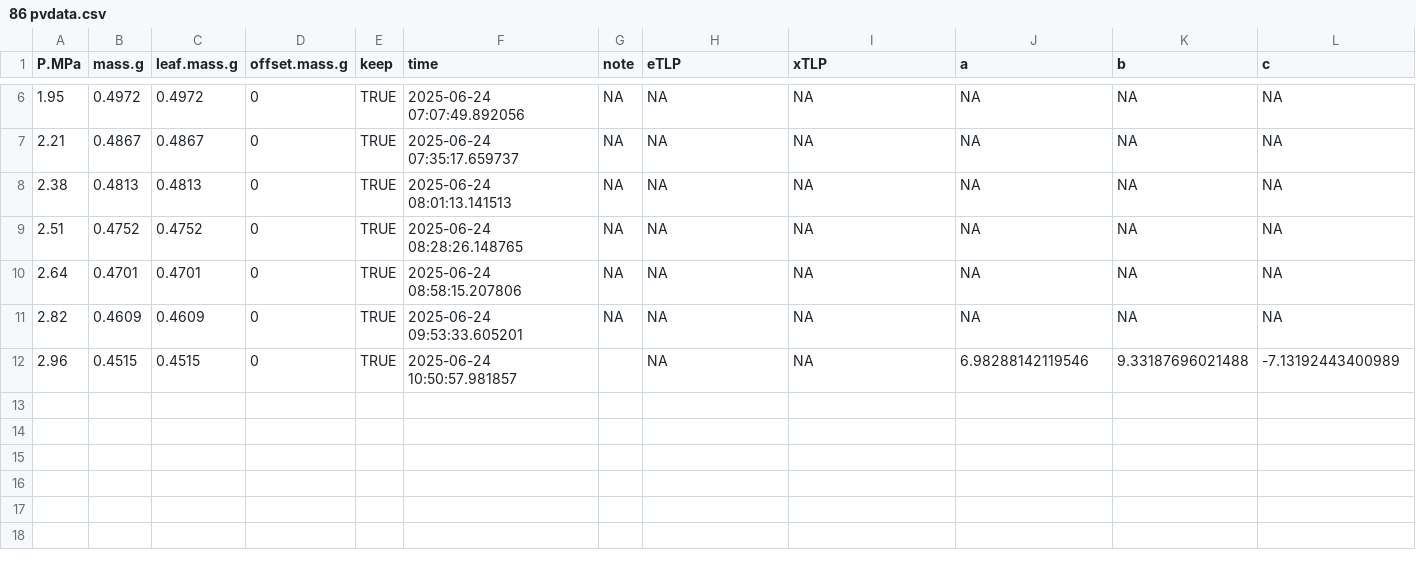
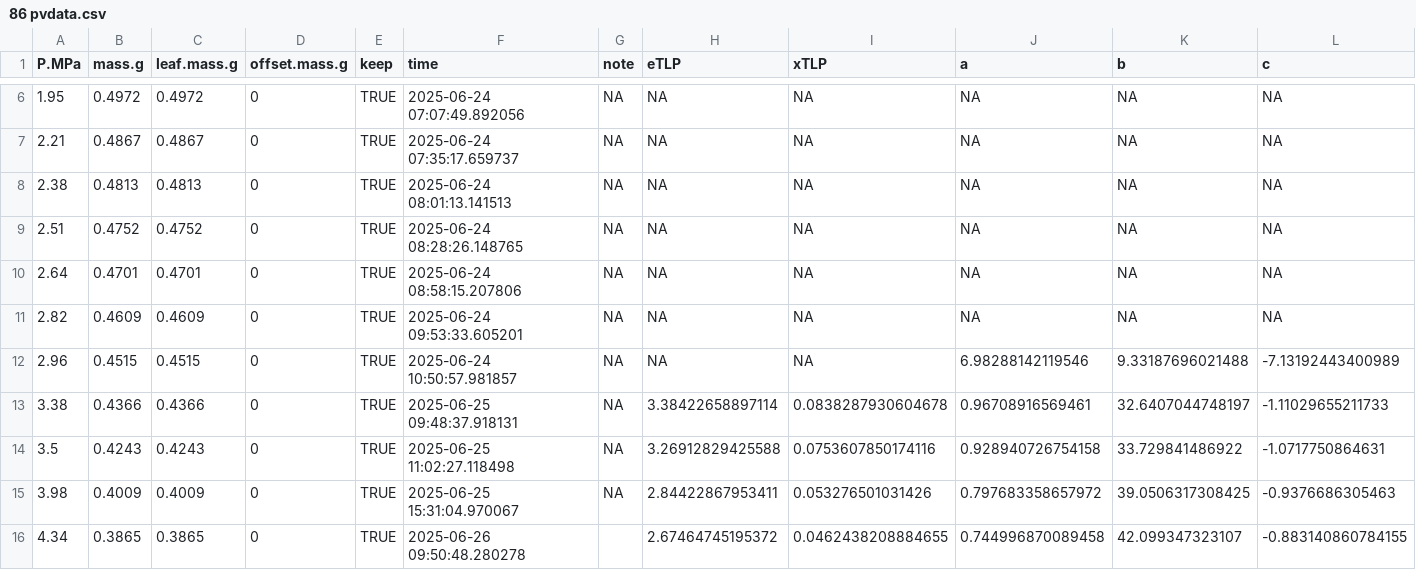
Before and after one commit to PEPPER-lab-HMC/multisite-pv, a CSV file: data_clean/BFS_pv/2025-06-24/86 pvdata.csv, drawn as a sheet; only a part is shown, gaps mark what is left out; rows hold the shown columns only; the diff names each change by its address in the sheet, - before the commit and + after, or states it on an @@ line.

```diff
--- a/data_clean/BFS_pv/2025-06-24/86 pvdata.csv
+++ b/data_clean/BFS_pv/2025-06-24/86 pvdata.csv
-G12 (note): (empty)
+G12 (note): NA
+row 13: 3.38 | 0.4366 | 0.4366 | 0 | TRUE | 2025-06-25 09:48:37.918131 | NA | 3.38422658897114 | 0.0838287930604678 | 0.96708916569461 | 32.6407044748197 | -1.11029655211733
+row 14: 3.5 | 0.4243 | 0.4243 | 0 | TRUE | 2025-06-25 11:02:27.118498 | NA | 3.26912829425588 | 0.0753607850174116 | 0.928940726754158 | 33.729841486922 | -1.0717750864631
+row 15: 3.98 | 0.4009 | 0.4009 | 0 | TRUE | 2025-06-25 15:31:04.970067 | NA | 2.84422867953411 | 0.053276501031426 | 0.797683358657972 | 39.0506317308425 | -0.9376686305463
+row 16: 4.34 | 0.3865 | 0.3865 | 0 | TRUE | 2025-06-26 09:50:48.280278 |  | 2.67464745195372 | 0.0462438208884655 | 0.744996870089458 | 42.099347323107 | -0.883140860784155
```
Also changed, not shown: data_clean/BFS_pv/2025-06-24/101 pvdata.csv, data_clean/BFS_pv/2025-06-24/51 pvdata.csv, 24 other files.
